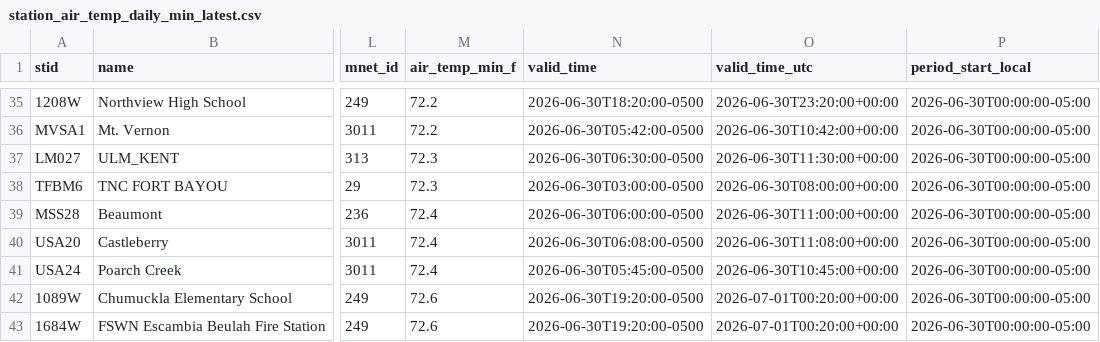
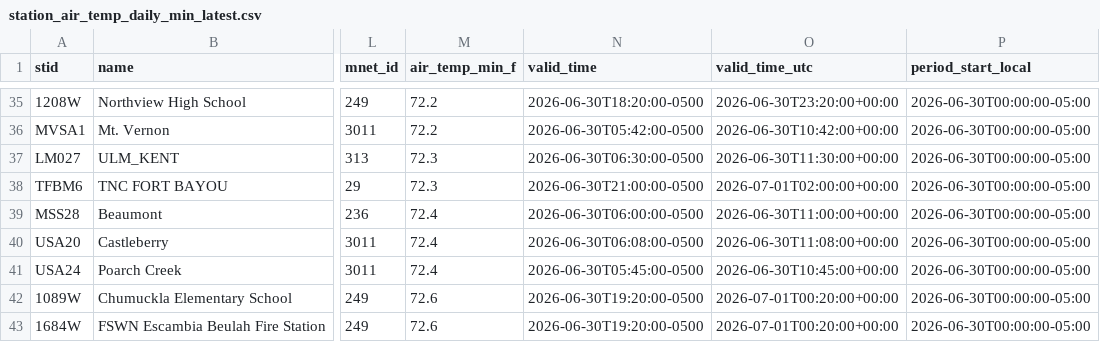
Before and after one commit to mefferso/lix_precip, a CSV file: docs/station_air_temp_daily_min_latest.csv, drawn as a sheet; only a part is shown, gaps mark what is left out; the diff names each change by its address in the sheet, - before the commit and + after, or states it on an @@ line.

```diff
--- a/docs/station_air_temp_daily_min_latest.csv
+++ b/docs/station_air_temp_daily_min_latest.csv
-N38 (valid_time): 2026-06-30T03:00:00-0500
+N38 (valid_time): 2026-06-30T21:00:00-0500
-O38 (valid_time_utc): 2026-06-30T08:00:00+00:00
+O38 (valid_time_utc): 2026-07-01T02:00:00+00:00
```
Also changed, not shown: docs/station_air_temp_latest.csv, docs/station_precip_24h_latest.csv, 25 other files.
